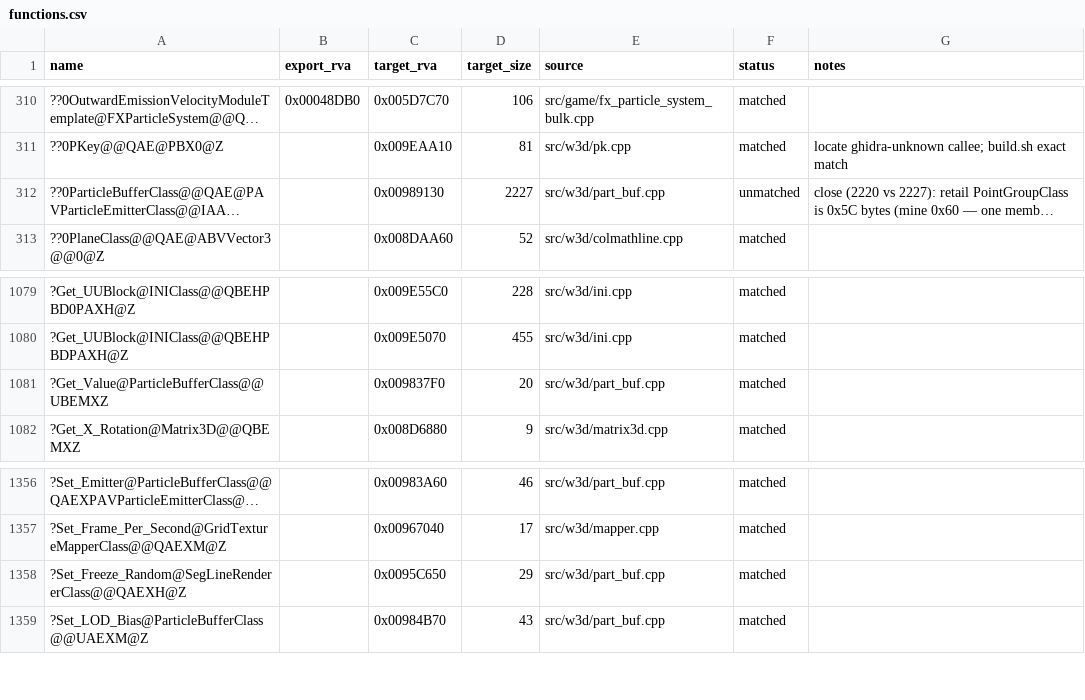
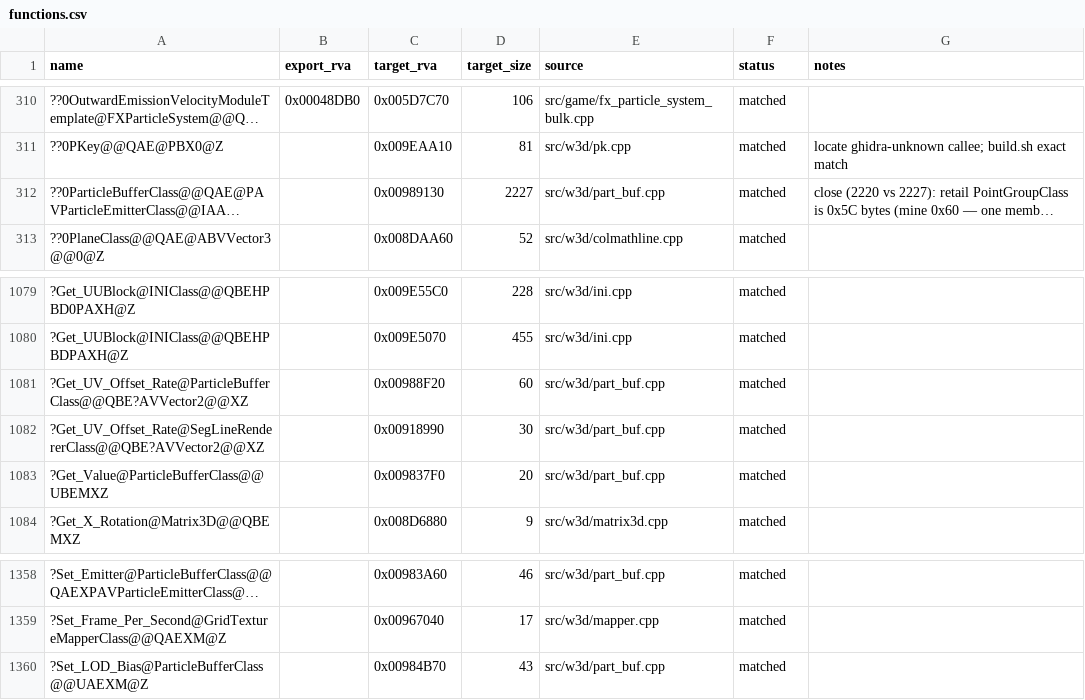
Before and after one commit to dginovker/Open-BFME, a CSV file: reverse/functions.csv, drawn as a sheet; only a part is shown, gaps mark what is left out; long unchanged cells end in …; removed rows and columns are numbered as before the commit, all else as after; the diff names each change by its address in the sheet, - before the commit and + after, or states it on an @@ line.

```diff
--- a/reverse/functions.csv
+++ b/reverse/functions.csv
-F312 (status): unmatched
+F312 (status): matched
+row 1081: ?Get_UV_Offset_Rate@ParticleBufferClass@@QBE?AVVector2@@XZ |  | 0x00988F20 | 60 | src/w3d/part_buf.cpp | matched
+row 1082: ?Get_UV_Offset_Rate@SegLineRendererClass@@QBE?AVVector2@@XZ |  | 0x00918990 | 30 | src/w3d/part_buf.cpp | matched
-row 1358: ?Set_Freeze_Random@SegLineRendererClass@@QAEXH@Z |  | 0x0095C650 | 29 | src/w3d/part_buf.cpp | matched
```
Also changed, not shown: reverse/symbols.csv, 4 other files.
